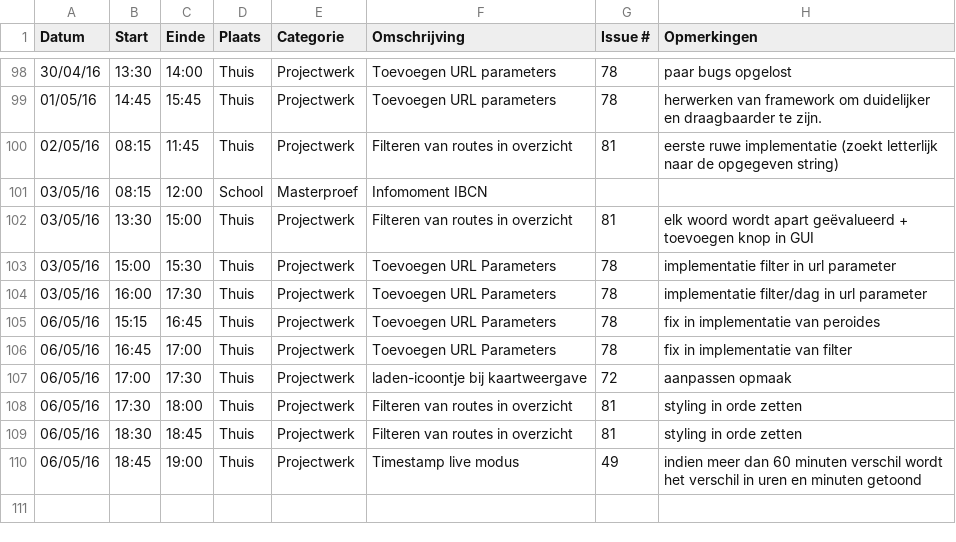
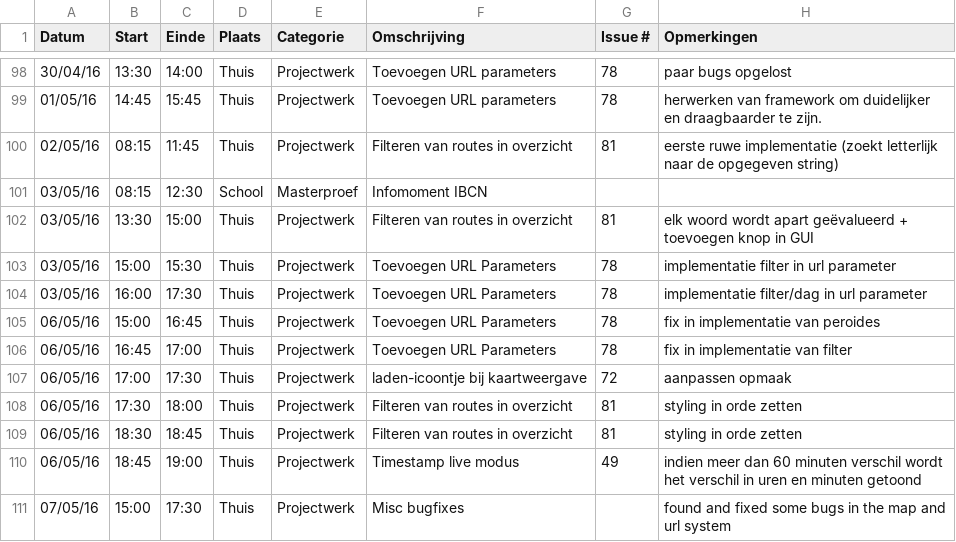
Before and after one commit to ghentlivinglab/Traffic-Travel-Time-Analyzer-1, a CSV file: JarnoDeMeyerLogboek.csv, drawn as a sheet; only a part is shown, gaps mark what is left out.

Commit message:
Update JarnoDeMeyerLogboek.csv

```diff
--- a/JarnoDeMeyerLogboek.csv
+++ b/JarnoDeMeyerLogboek.csv
@@ -100,3 +100,3 @@ Datum,Start,Einde,Plaats,Categorie,Omschrijving,Issue #,Opmerkingen
 02/05/16,08:15,11:45,Thuis,Projectwerk,Filteren van routes in overzicht,81,eerste ruwe implementatie (zoekt letterlijk naar de opgegeven string)
-03/05/16,08:15,12:00,School,Masterproef,Infomoment IBCN,,
+03/05/16,08:15,12:30,School,Masterproef,Infomoment IBCN,,
 03/05/16,13:30,15:00,Thuis,Projectwerk,Filteren van routes in overzicht,81,elk woord wordt apart geëvalueerd + toevoegen knop in GUI
@@ -104,3 +104,3 @@ Datum,Start,Einde,Plaats,Categorie,Omschrijving,Issue #,Opmerkingen
 03/05/16,16:00,17:30,Thuis,Projectwerk,Toevoegen URL Parameters,78,implementatie filter/dag in url parameter
-06/05/16,15:15,16:45,Thuis,Projectwerk,Toevoegen URL Parameters,78,fix in implementatie van peroides
+06/05/16,15:00,16:45,Thuis,Projectwerk,Toevoegen URL Parameters,78,fix in implementatie van peroides
 06/05/16,16:45,17:00,Thuis,Projectwerk,Toevoegen URL Parameters,78,fix in implementatie van filter
@@ -110 +110,2 @@ Datum,Start,Einde,Plaats,Categorie,Omschrijving,Issue #,Opmerkingen
 06/05/16,18:45,19:00,Thuis,Projectwerk,Timestamp live modus,49,indien meer dan 60 minuten verschil wordt het verschil in uren en minuten getoond
+07/05/16,15:00,17:30,Thuis,Projectwerk,Misc bugfixes,,found and fixed some bugs in the map and url system
```
